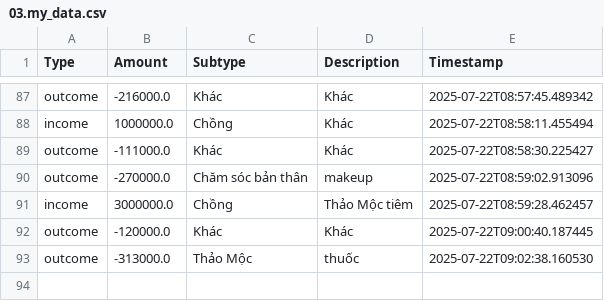
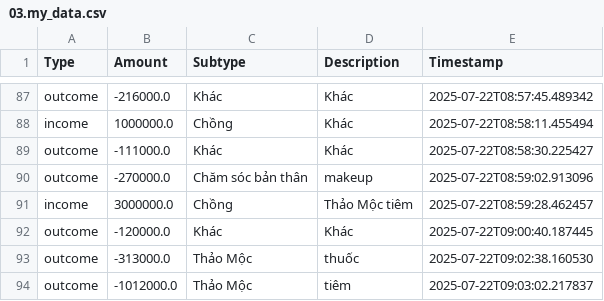
Before and after one commit to itsngocanh/budget-tracking, a CSV file: 03.my_data.csv, drawn as a sheet; only a part is shown, gaps mark what is left out.

Commit message:
Update 03.my_data.csv from expenses.json

```diff
--- a/03.my_data.csv
+++ b/03.my_data.csv
@@ -93 +93,2 @@ outcome,-120000.0,Khác,Khác,2025-07-22T09:00:40.187445
 outcome,-313000.0,Thảo Mộc,thuốc,2025-07-22T09:02:38.160530
+outcome,-1012000.0,Thảo Mộc,tiêm,2025-07-22T09:03:02.217837
```
